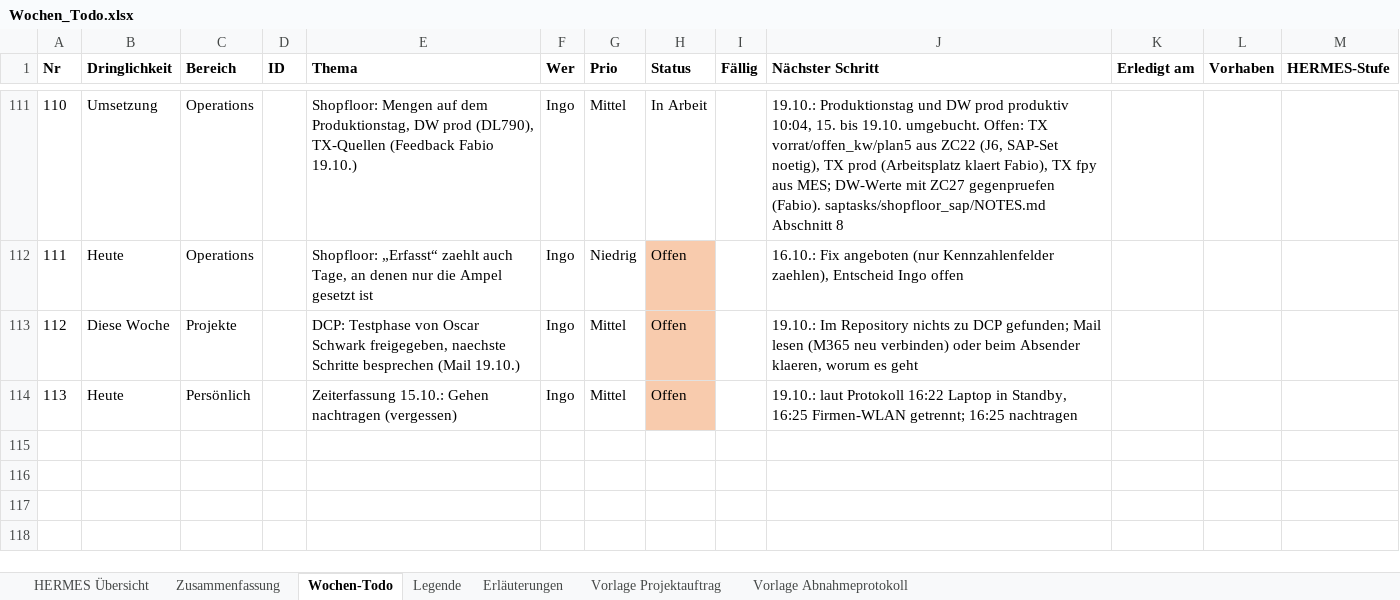
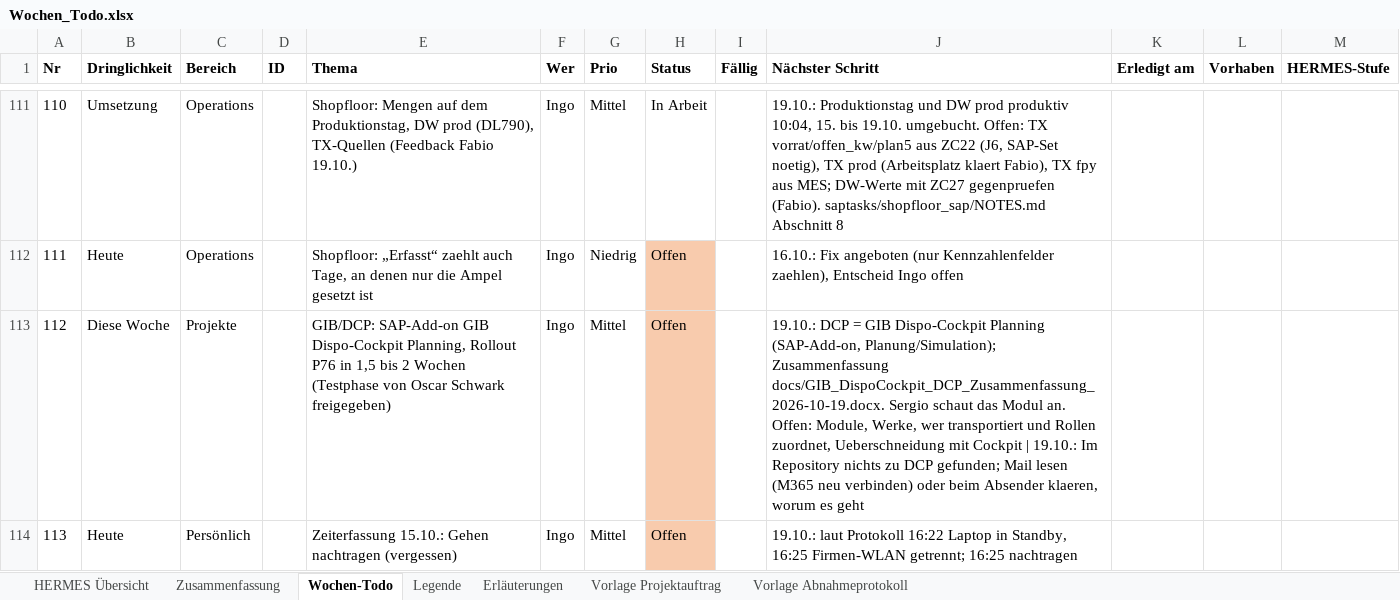
Before and after one commit to metacube2/Ai, an Excel workbook: TrafagSalesExporter/projektmanagement/Wochen_Todo.xlsx, sheet Wochen-Todo, drawn as a sheet; only a part is shown, gaps mark what is left out; values as stored, in another font and other column widths than the file's, no borders; the diff names each change by its address in the sheet, - before the commit and + after, or states it on an @@ line.

```diff
--- a/TrafagSalesExporter/projektmanagement/Wochen_Todo.xlsx (sheet Wochen-Todo)
+++ b/TrafagSalesExporter/projektmanagement/Wochen_Todo.xlsx (sheet Wochen-Todo)
-E113 (Thema): DCP: Testphase von Oscar Schwark freigegeben, naechste Schritte besprechen (Mail 19.10.)
+E113 (Thema): GIB/DCP: SAP-Add-on GIB Dispo-Cockpit Planning, Rollout P76 in 1,5 bis 2 Wochen (Testphase von Oscar Schwark freigegeben)
-J113 (Nächster Schritt): 19.10.: Im Repository…
+J113 (Nächster Schritt): 19.10.: DCP = GIB Dispo-Cockpit Planning (SAP-Add-on, Planung/Simulation); Zusammenfassung docs/GIB_DispoCockpit_DCP_Zusammenfassung_2026-10-19.docx. Sergio schaut das Modul an. Offen: Module, Werke, wer transportiert und Rollen zuordnet, Ueberschneidung mit Cockpit | 19.10.: Im Repository…
```
Also changed, not shown: TrafagSalesExporter/projektmanagement/Status_kurz.xlsx, 6 other files.
